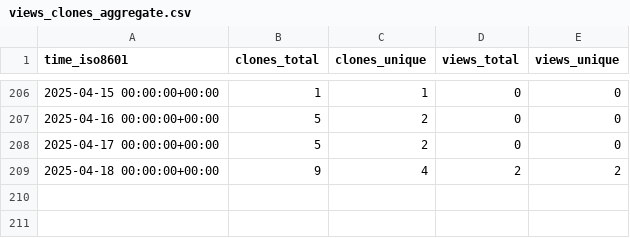
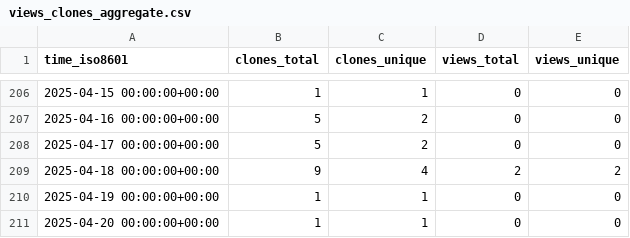
Before and after one commit to demichie/OpenPDAC-11, a CSV file: demichie/OpenPDAC-11/ghrs-data/views_clones_aggregate.csv, drawn as a sheet; only a part is shown, gaps mark what is left out; the diff names each change by its address in the sheet, - before the commit and + after, or states it on an @@ line.

```diff
--- a/demichie/OpenPDAC-11/ghrs-data/views_clones_aggregate.csv
+++ b/demichie/OpenPDAC-11/ghrs-data/views_clones_aggregate.csv
+row 210: 2025-04-19 00:00:00+00:00 | 1 | 1 | 0 | 0
+row 211: 2025-04-20 00:00:00+00:00 | 1 | 1 | 0 | 0
```
Also changed, not shown: 1 other file.
